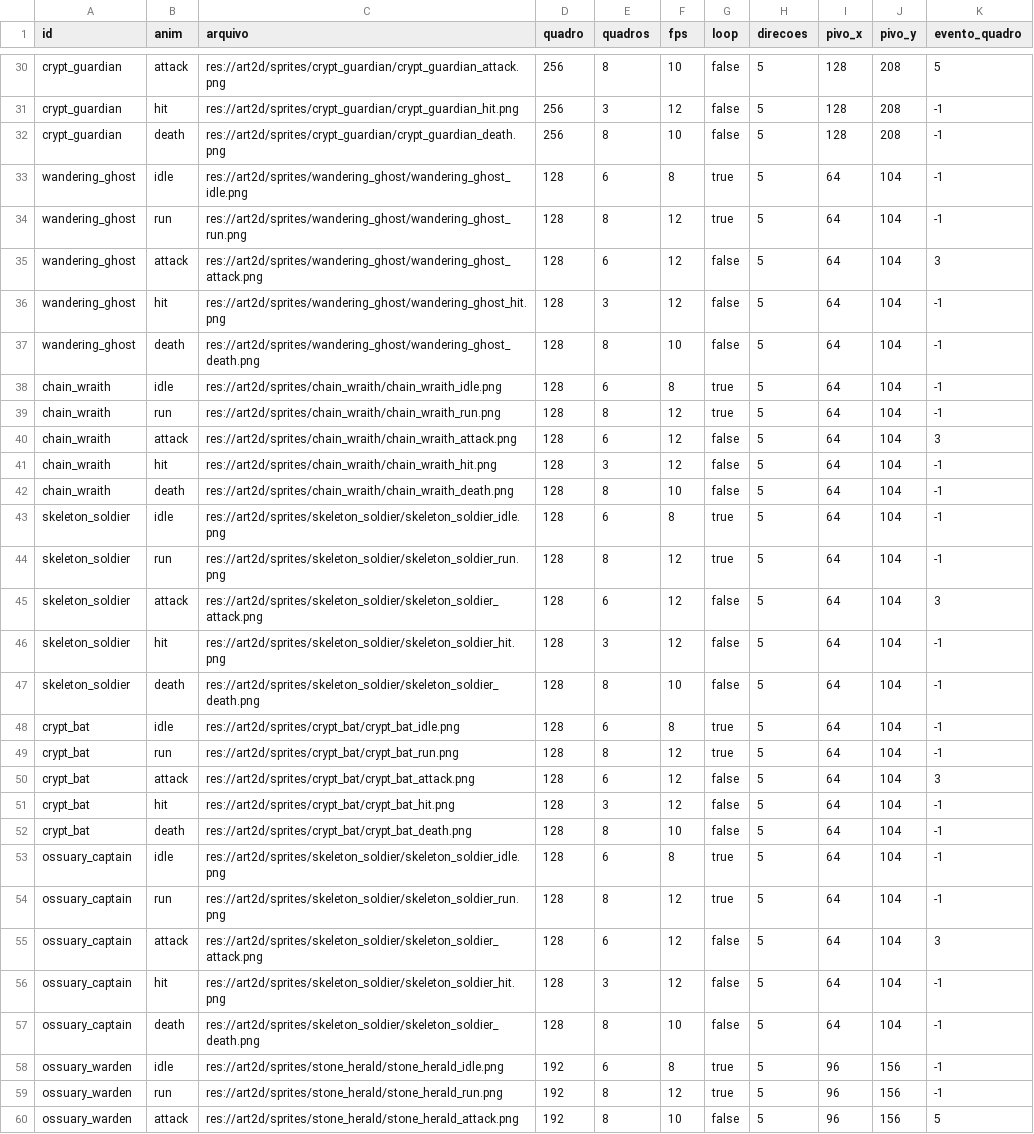
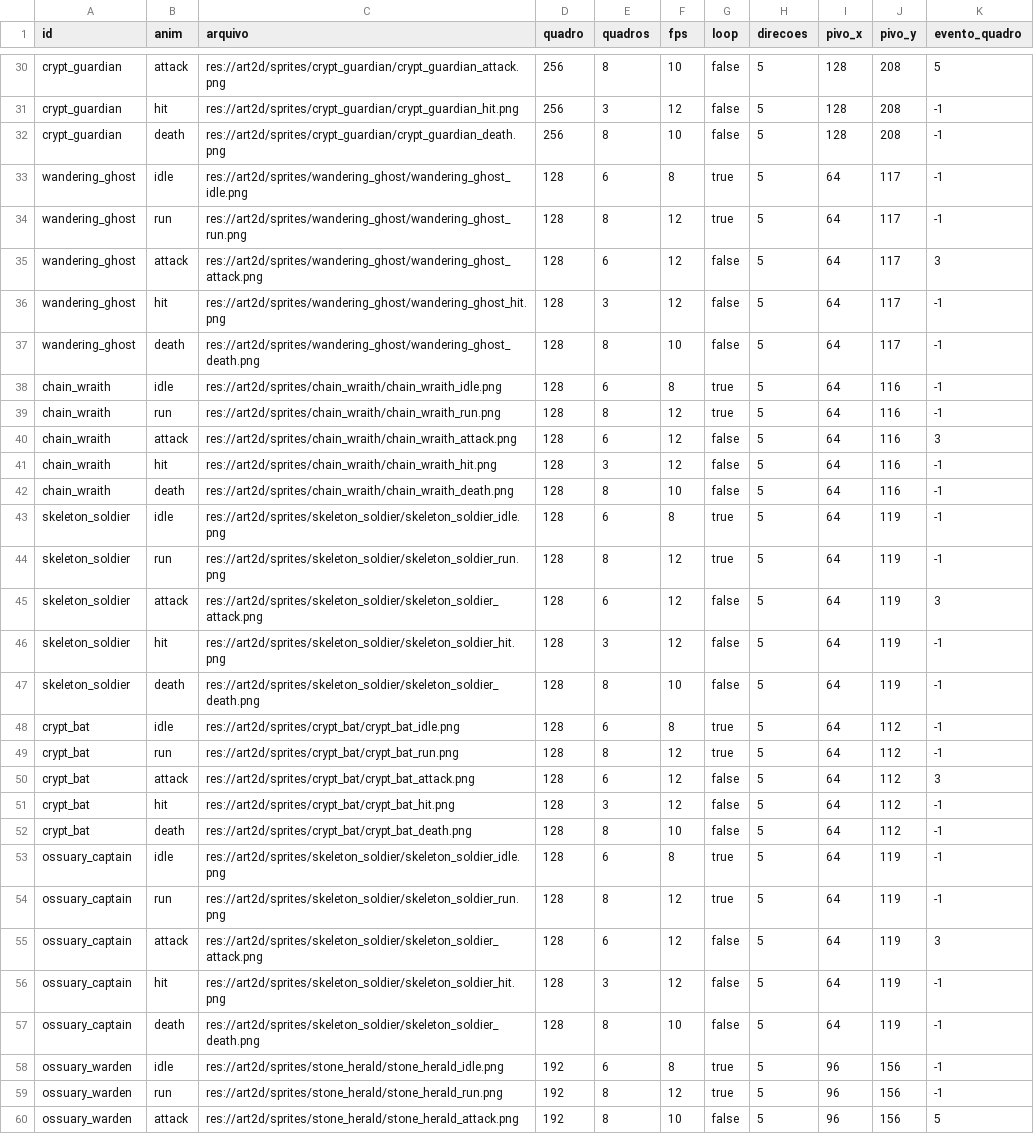
Before and after one commit to Willvinicius2/echoes-of-the-shatter, a CSV file: godot/data2d/sprites_manifest.csv, drawn as a sheet; only a part is shown, gaps mark what is left out; the diff covers the shown part only.

```diff
--- a/godot/data2d/sprites_manifest.csv
+++ b/godot/data2d/sprites_manifest.csv
@@ -32,27 +32,27 @@ crypt_guardian,hit,res://art2d/sprites/crypt_guardian/crypt_guardian_hit.png,256
 crypt_guardian,death,res://art2d/sprites/crypt_guardian/crypt_guardian_death.png,256,8,10,false,5,128,208,-1
-wandering_ghost,idle,res://art2d/sprites/wandering_ghost/wandering_ghost_idle.png,128,6,8,true,5,64,104,-1
-wandering_ghost,run,res://art2d/sprites/wandering_ghost/wandering_ghost_run.png,128,8,12,true,5,64,104,-1
-wandering_ghost,attack,res://art2d/sprites/wandering_ghost/wandering_ghost_attack.png,128,6,12,false,5,64,104,3
-wandering_ghost,hit,res://art2d/sprites/wandering_ghost/wandering_ghost_hit.png,128,3,12,false,5,64,104,-1
-wandering_ghost,death,res://art2d/sprites/wandering_ghost/wandering_ghost_death.png,128,8,10,false,5,64,104,-1
-chain_wraith,idle,res://art2d/sprites/chain_wraith/chain_wraith_idle.png,128,6,8,true,5,64,104,-1
-chain_wraith,run,res://art2d/sprites/chain_wraith/chain_wraith_run.png,128,8,12,true,5,64,104,-1
-chain_wraith,attack,res://art2d/sprites/chain_wraith/chain_wraith_attack.png,128,6,12,false,5,64,104,3
-chain_wraith,hit,res://art2d/sprites/chain_wraith/chain_wraith_hit.png,128,3,12,false,5,64,104,-1
-chain_wraith,death,res://art2d/sprites/chain_wraith/chain_wraith_death.png,128,8,10,false,5,64,104,-1
-skeleton_soldier,idle,res://art2d/sprites/skeleton_soldier/skeleton_soldier_idle.png,128,6,8,true,5,64,104,-1
-skeleton_soldier,run,res://art2d/sprites/skeleton_soldier/skeleton_soldier_run.png,128,8,12,true,5,64,104,-1
-skeleton_soldier,attack,res://art2d/sprites/skeleton_soldier/skeleton_soldier_attack.png,128,6,12,false,5,64,104,3
-skeleton_soldier,hit,res://art2d/sprites/skeleton_soldier/skeleton_soldier_hit.png,128,3,12,false,5,64,104,-1
-skeleton_soldier,death,res://art2d/sprites/skeleton_soldier/skeleton_soldier_death.png,128,8,10,false,5,64,104,-1
-crypt_bat,idle,res://art2d/sprites/crypt_bat/crypt_bat_idle.png,128,6,8,true,5,64,104,-1
-crypt_bat,run,res://art2d/sprites/crypt_bat/crypt_bat_run.png,128,8,12,true,5,64,104,-1
-crypt_bat,attack,res://art2d/sprites/crypt_bat/crypt_bat_attack.png,128,6,12,false,5,64,104,3
-crypt_bat,hit,res://art2d/sprites/crypt_bat/crypt_bat_hit.png,128,3,12,false,5,64,104,-1
-crypt_bat,death,res://art2d/sprites/crypt_bat/crypt_bat_death.png,128,8,10,false,5,64,104,-1
-ossuary_captain,idle,res://art2d/sprites/skeleton_soldier/skeleton_soldier_idle.png,128,6,8,true,5,64,104,-1
-ossuary_captain,run,res://art2d/sprites/skeleton_soldier/skeleton_soldier_run.png,128,8,12,true,5,64,104,-1
-ossuary_captain,attack,res://art2d/sprites/skeleton_soldier/skeleton_soldier_attack.png,128,6,12,false,5,64,104,3
-ossuary_captain,hit,res://art2d/sprites/skeleton_soldier/skeleton_soldier_hit.png,128,3,12,false,5,64,104,-1
-ossuary_captain,death,res://art2d/sprites/skeleton_soldier/skeleton_soldier_death.png,128,8,10,false,5,64,104,-1
+wandering_ghost,idle,res://art2d/sprites/wandering_ghost/wandering_ghost_idle.png,128,6,8,true,5,64,117,-1
+wandering_ghost,run,res://art2d/sprites/wandering_ghost/wandering_ghost_run.png,128,8,12,true,5,64,117,-1
+wandering_ghost,attack,res://art2d/sprites/wandering_ghost/wandering_ghost_attack.png,128,6,12,false,5,64,117,3
+wandering_ghost,hit,res://art2d/sprites/wandering_ghost/wandering_ghost_hit.png,128,3,12,false,5,64,117,-1
+wandering_ghost,death,res://art2d/sprites/wandering_ghost/wandering_ghost_death.png,128,8,10,false,5,64,117,-1
+chain_wraith,idle,res://art2d/sprites/chain_wraith/chain_wraith_idle.png,128,6,8,true,5,64,116,-1
+chain_wraith,run,res://art2d/sprites/chain_wraith/chain_wraith_run.png,128,8,12,true,5,64,116,-1
+chain_wraith,attack,res://art2d/sprites/chain_wraith/chain_wraith_attack.png,128,6,12,false,5,64,116,3
+chain_wraith,hit,res://art2d/sprites/chain_wraith/chain_wraith_hit.png,128,3,12,false,5,64,116,-1
+chain_wraith,death,res://art2d/sprites/chain_wraith/chain_wraith_death.png,128,8,10,false,5,64,116,-1
+skeleton_soldier,idle,res://art2d/sprites/skeleton_soldier/skeleton_soldier_idle.png,128,6,8,true,5,64,119,-1
+skeleton_soldier,run,res://art2d/sprites/skeleton_soldier/skeleton_soldier_run.png,128,8,12,true,5,64,119,-1
+skeleton_soldier,attack,res://art2d/sprites/skeleton_soldier/skeleton_soldier_attack.png,128,6,12,false,5,64,119,3
+skeleton_soldier,hit,res://art2d/sprites/skeleton_soldier/skeleton_soldier_hit.png,128,3,12,false,5,64,119,-1
+skeleton_soldier,death,res://art2d/sprites/skeleton_soldier/skeleton_soldier_death.png,128,8,10,false,5,64,119,-1
+crypt_bat,idle,res://art2d/sprites/crypt_bat/crypt_bat_idle.png,128,6,8,true,5,64,112,-1
+crypt_bat,run,res://art2d/sprites/crypt_bat/crypt_bat_run.png,128,8,12,true,5,64,112,-1
+crypt_bat,attack,res://art2d/sprites/crypt_bat/crypt_bat_attack.png,128,6,12,false,5,64,112,3
+crypt_bat,hit,res://art2d/sprites/crypt_bat/crypt_bat_hit.png,128,3,12,false,5,64,112,-1
+crypt_bat,death,res://art2d/sprites/crypt_bat/crypt_bat_death.png,128,8,10,false,5,64,112,-1
+ossuary_captain,idle,res://art2d/sprites/skeleton_soldier/skeleton_soldier_idle.png,128,6,8,true,5,64,119,-1
+ossuary_captain,run,res://art2d/sprites/skeleton_soldier/skeleton_soldier_run.png,128,8,12,true,5,64,119,-1
+ossuary_captain,attack,res://art2d/sprites/skeleton_soldier/skeleton_soldier_attack.png,128,6,12,false,5,64,119,3
+ossuary_captain,hit,res://art2d/sprites/skeleton_soldier/skeleton_soldier_hit.png,128,3,12,false,5,64,119,-1
+ossuary_captain,death,res://art2d/sprites/skeleton_soldier/skeleton_soldier_death.png,128,8,10,false,5,64,119,-1
 ossuary_warden,idle,res://art2d/sprites/stone_herald/stone_herald_idle.png,192,6,8,true,5,96,156,-1
```
Also changed, not shown: 5 edited cells elsewhere in this file.
